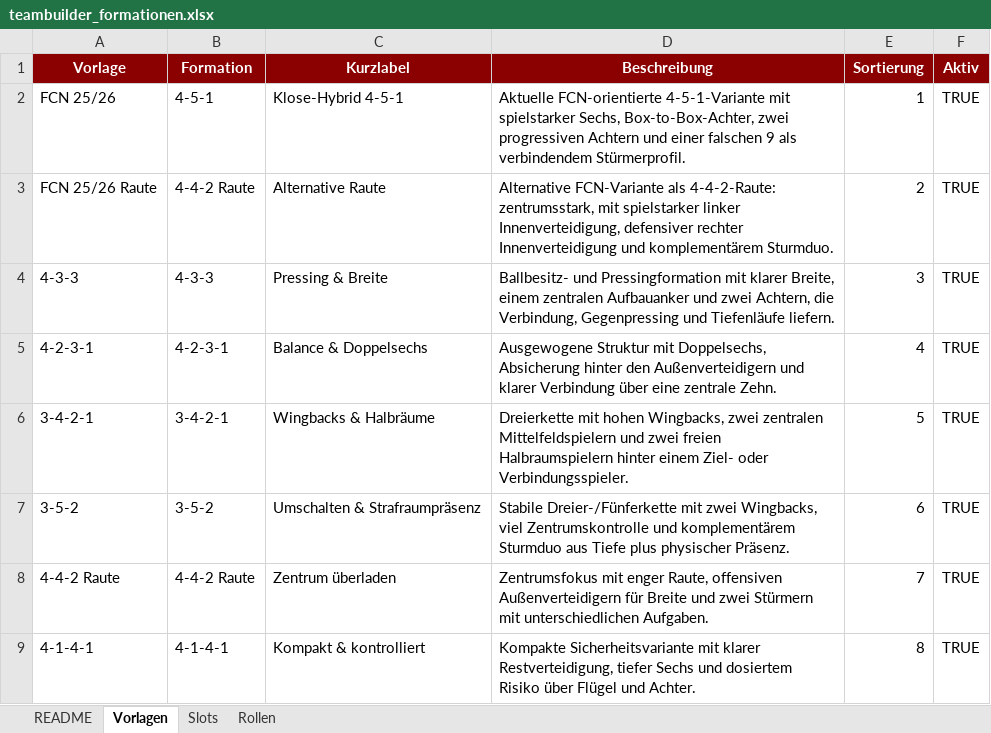
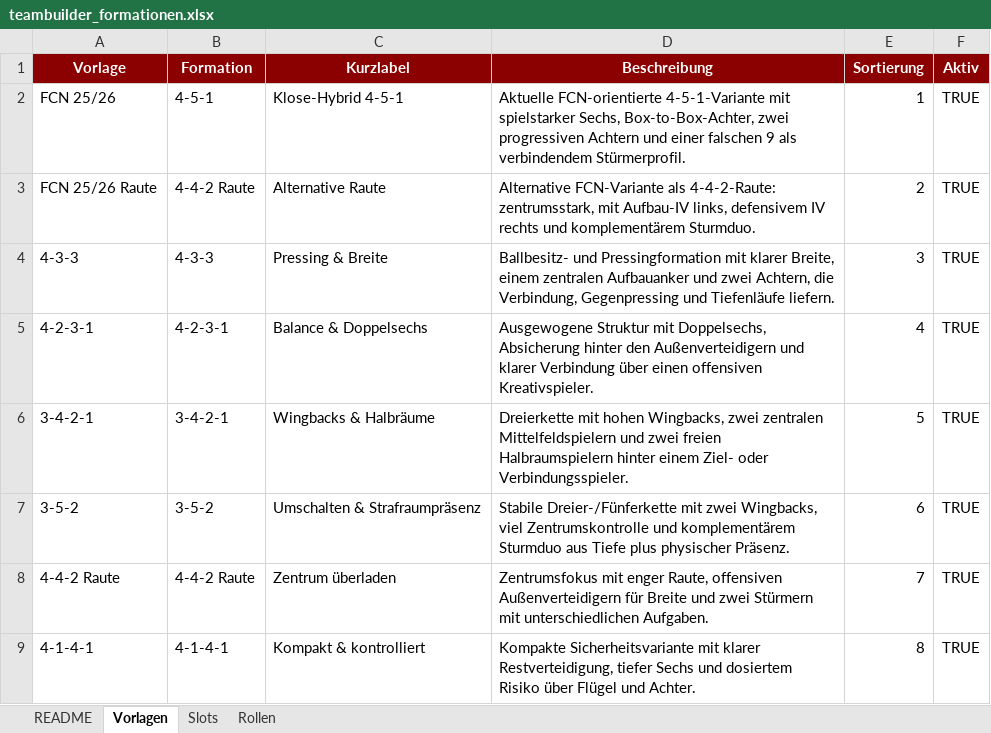
Before and after one commit to thebestianD/fcn_daten_tool, an Excel workbook: teambuilder_formationen.xlsx, sheet Vorlagen, drawn as a sheet; values as stored, in another font and other column widths than the file's, no borders; table styles not drawn; the diff names each change by its address in the sheet, - before the commit and + after, or states it on an @@ line.

```diff
--- a/teambuilder_formationen.xlsx (sheet Vorlagen)
+++ b/teambuilder_formationen.xlsx (sheet Vorlagen)
-D3 (Beschreibung): …zentrumsstark, mit spielstarker linker Innenverteidigung, defensiver rechter Innenverteidigung und komplementärem…
+D3 (Beschreibung): …zentrumsstark, mit Aufbau-IV links, defensivem IV rechts und komplementärem…
-D5 (Beschreibung): …Verbindung über eine zentrale Zehn.
+D5 (Beschreibung): …Verbindung über einen offensiven Kreativspieler.
```
Also changed, not shown: sheet Slots, sheet README, sheet Rollen, rollen_definitionen.xlsx.
